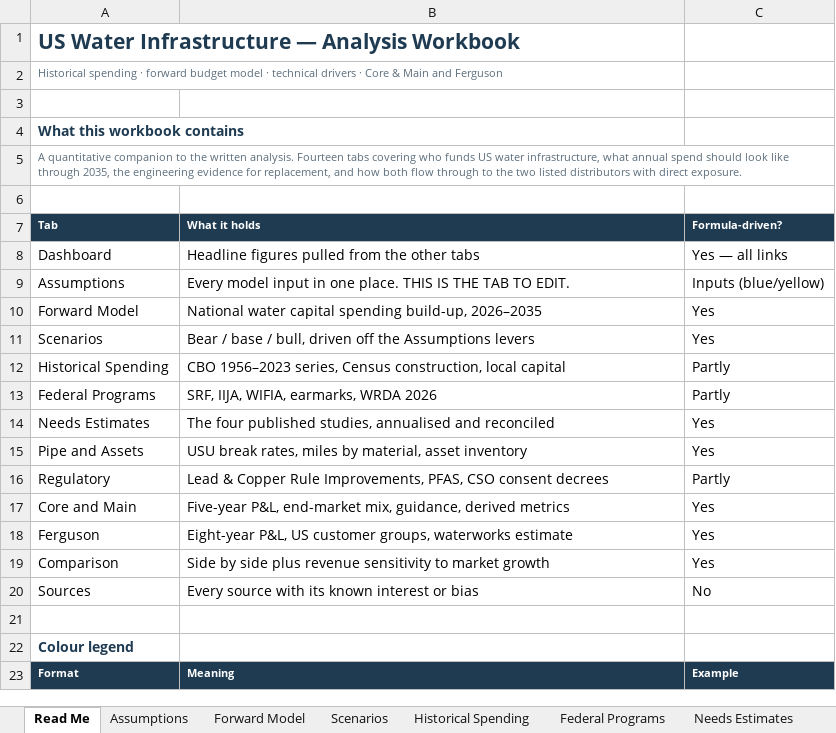
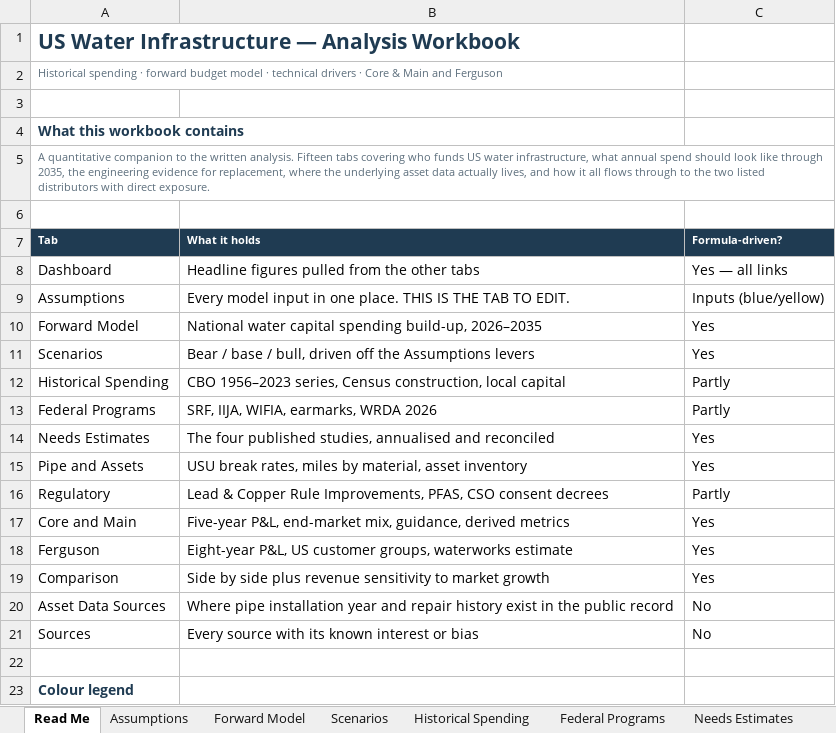
Before and after one commit to lfbannon-ux/US-Water-Infra, an Excel workbook: US-Water-Infrastructure-Analysis.xlsx, sheet Read Me, drawn as a sheet; only a part is shown; the shorter side is filled out with more unchanged rows; values as stored, in another font and other column widths than the file's, no borders; the diff names each change by its address in the sheet, - before the commit and + after, or states it on an @@ line.

```diff
--- a/US-Water-Infrastructure-Analysis.xlsx (sheet Read Me)
+++ b/US-Water-Infrastructure-Analysis.xlsx (sheet Read Me)
-A5 (Tab): …written analysis. Fourteen tabs covering who funds US water infrastructure, what annual spend should look like through 2035, the engineering evidence for replacement, and how both flow through to…
+A5 (Tab): …written analysis. Fifteen tabs covering who funds US water infrastructure, what annual spend should look like through 2035, the engineering evidence for replacement, where the underlying asset data actually lives, and how it all flows through to…
+row 20: Asset Data Sources | Where pipe installation year and repair history exist in the public record | No
```
Also changed, not shown: other sheet tabs, 3 other files.
